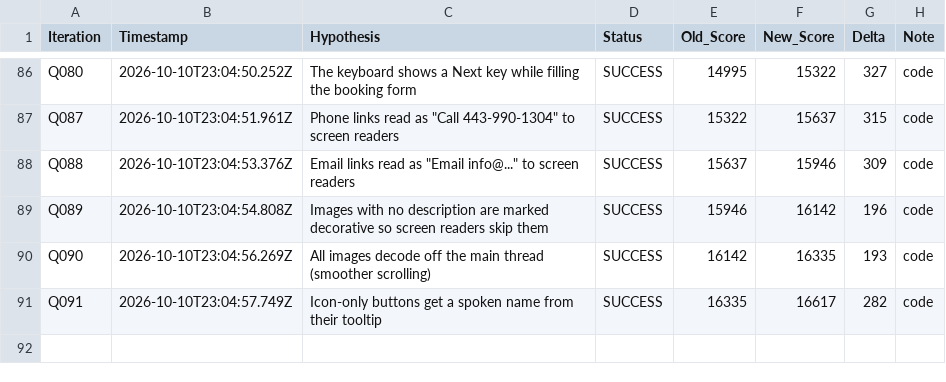
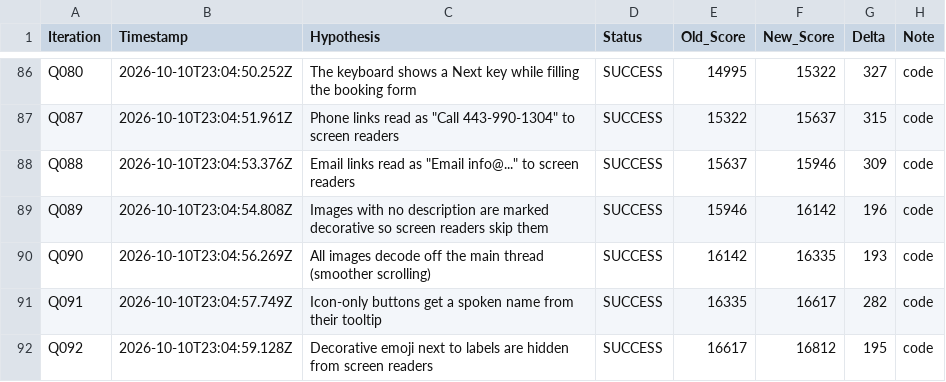
Before and after one commit to LastkingSwade/trainwithfifs-frontend, a TSV file: autoresearch-results.tsv, drawn as a sheet; only a part is shown, gaps mark what is left out.

```diff
--- a/autoresearch-results.tsv
+++ b/autoresearch-results.tsv
@@ -91 +91,2 @@ Q090	2026-10-10T23:04:56.269Z	All images decode off the main thread (smoother sc
 Q091	2026-10-10T23:04:57.749Z	Icon-only buttons get a spoken name from their tooltip	SUCCESS	16335	16617	282	code
+Q092	2026-10-10T23:04:59.128Z	Decorative emoji next to labels are hidden from screen readers	SUCCESS	16617	16812	195	code
```
Also changed, not shown: 2 other files.
